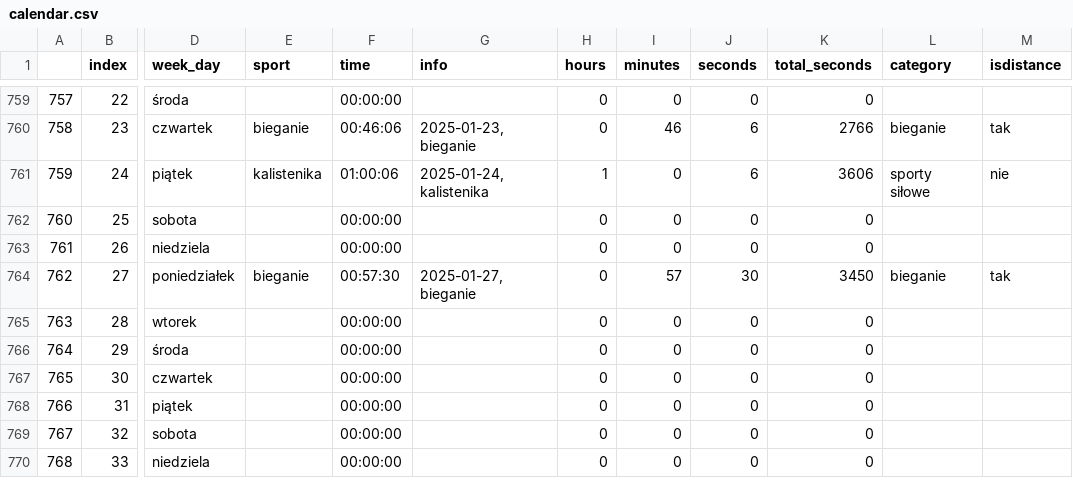
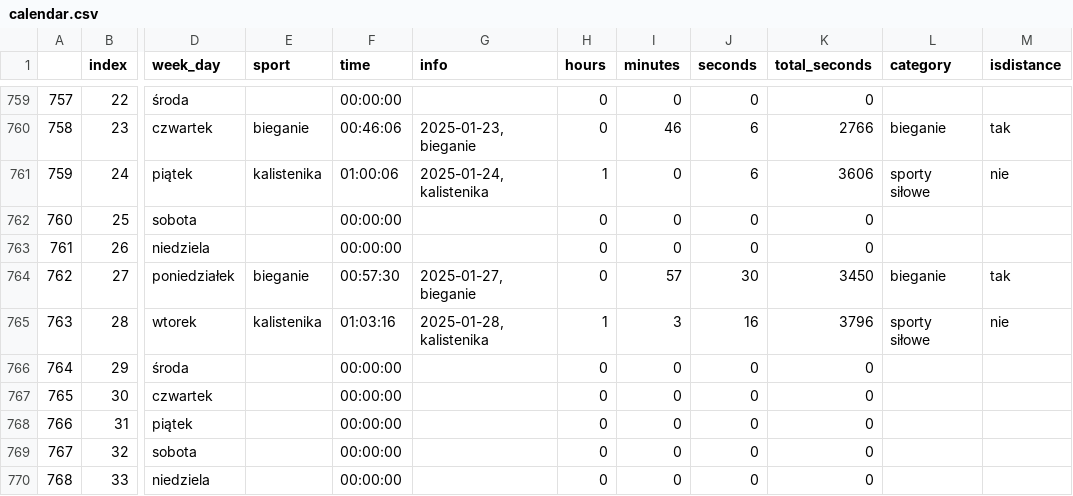
Before and after one commit to przemekolender/SportTracker, a CSV file: files/calendar.csv, drawn as a sheet; only a part is shown, gaps mark what is left out; the diff names each change by its address in the sheet, - before the commit and + after, or states it on an @@ line.

```diff
--- a/files/calendar.csv
+++ b/files/calendar.csv
-E765 (sport): (empty)
+E765 (sport): kalistenika
-F765 (time): 00:00:00
+F765 (time): 01:03:16
-G765 (info): (empty)
+G765 (info): 2025-01-28, kalistenika
-H765 (hours): 0
+H765 (hours): 1
-I765 (minutes): 0
+I765 (minutes): 3
-J765 (seconds): 0
+J765 (seconds): 16
-K765 (total_seconds): 0
+K765 (total_seconds): 3796
-L765 (category): (empty)
+L765 (category): sporty siłowe
-M765 (isdistance): (empty)
+M765 (isdistance): nie
```
Also changed, not shown: files/workouts.csv.
